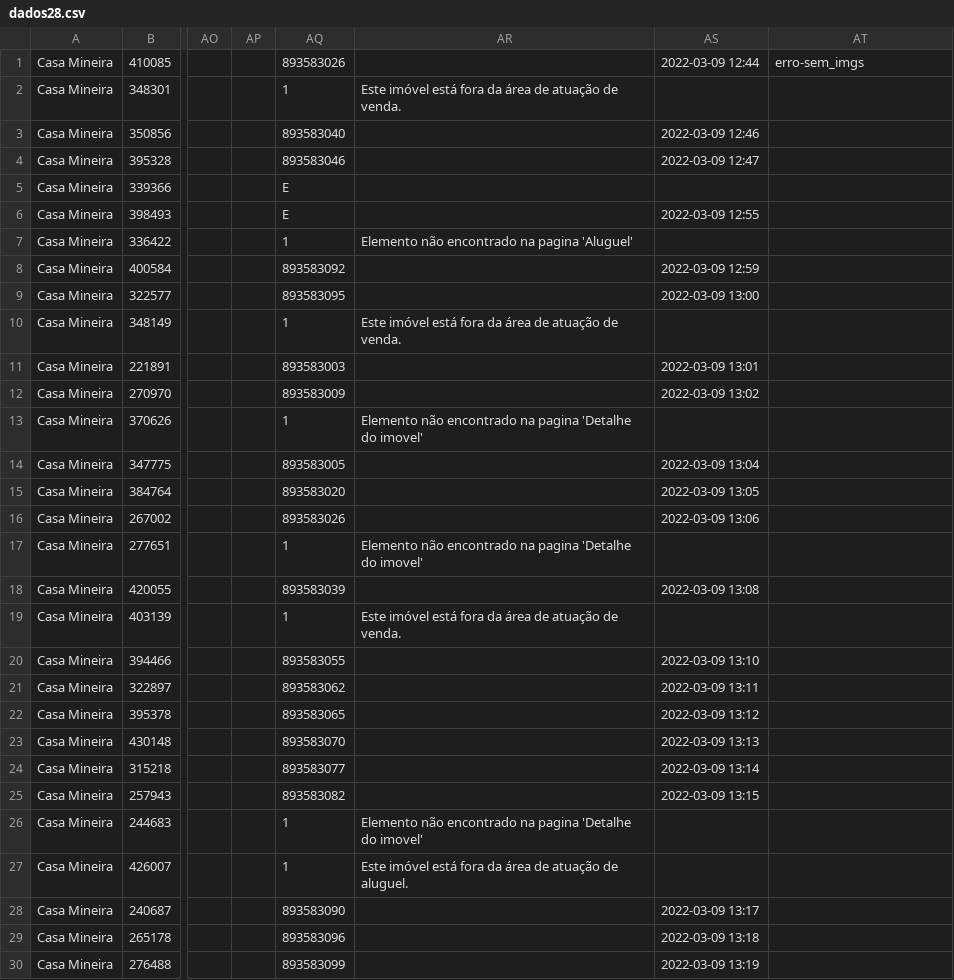
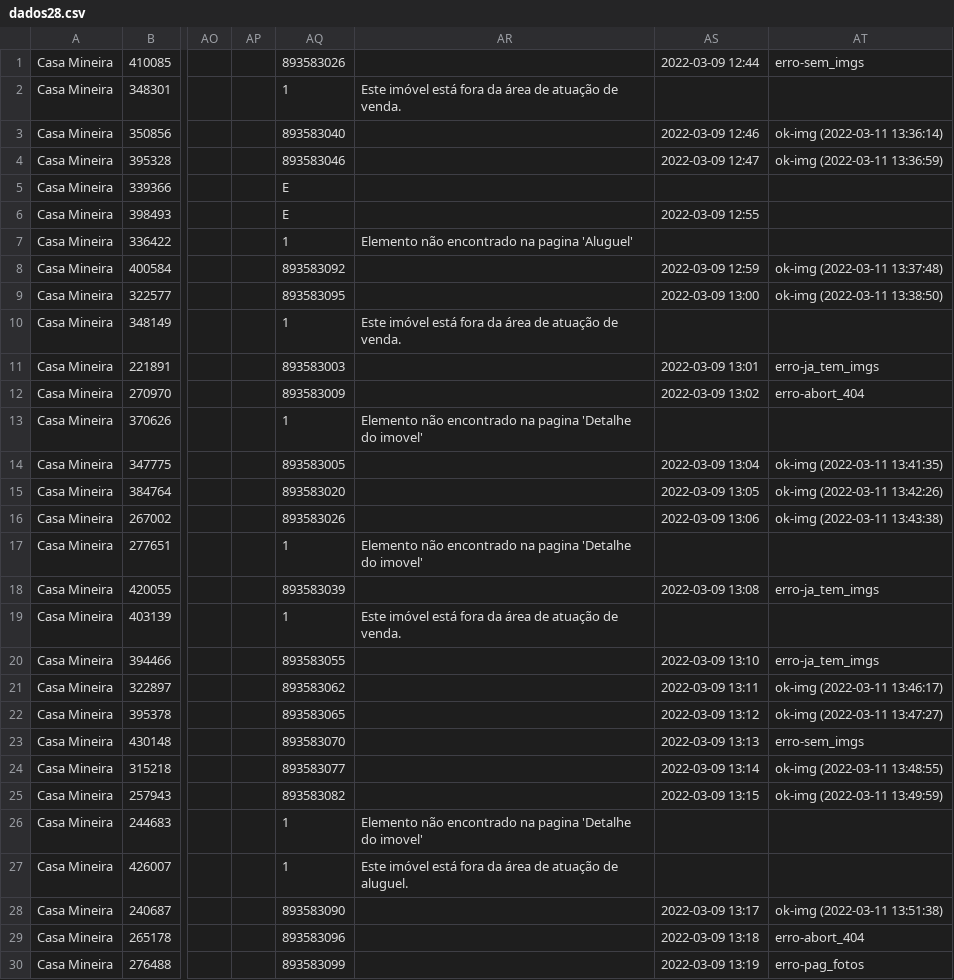
Before and after one commit to joaoalves16/papa_leguas, a CSV file: arquivos/dados28.csv, drawn as a sheet; only a part is shown, gaps mark what is left out; the diff covers the shown part only; the diff names each change by its address in the sheet, - before the commit and + after, or states it on an @@ line.

```diff
--- a/arquivos/dados28.csv
+++ b/arquivos/dados28.csv
-AT3: (empty)
+AT3: ok-img (2022-03-11 13:36:14)
-AT4: (empty)
+AT4: ok-img (2022-03-11 13:36:59)
-AT8: (empty)
+AT8: ok-img (2022-03-11 13:37:48)
-AT9: (empty)
+AT9: ok-img (2022-03-11 13:38:50)
-AT11: (empty)
+AT11: erro-ja_tem_imgs
-AT12: (empty)
+AT12: erro-abort_404
-AT14: (empty)
+AT14: ok-img (2022-03-11 13:41:35)
-AT15: (empty)
+AT15: ok-img (2022-03-11 13:42:26)
-AT16: (empty)
+AT16: ok-img (2022-03-11 13:43:38)
-AT18: (empty)
+AT18: erro-ja_tem_imgs
-AT20: (empty)
+AT20: erro-ja_tem_imgs
-AT21: (empty)
+AT21: ok-img (2022-03-11 13:46:17)
-AT22: (empty)
+AT22: ok-img (2022-03-11 13:47:27)
-AT23: (empty)
+AT23: erro-sem_imgs
-AT24: (empty)
+AT24: ok-img (2022-03-11 13:48:55)
-AT25: (empty)
+AT25: ok-img (2022-03-11 13:49:59)
-AT28: (empty)
+AT28: ok-img (2022-03-11 13:51:38)
-AT29: (empty)
+AT29: erro-abort_404
-AT30: (empty)
+AT30: erro-pag_fotos
```
Also changed, not shown: 153 edited cells elsewhere in this file, arquivos/dados17.csv, arquivos/dados29.csv, 13 other files.
